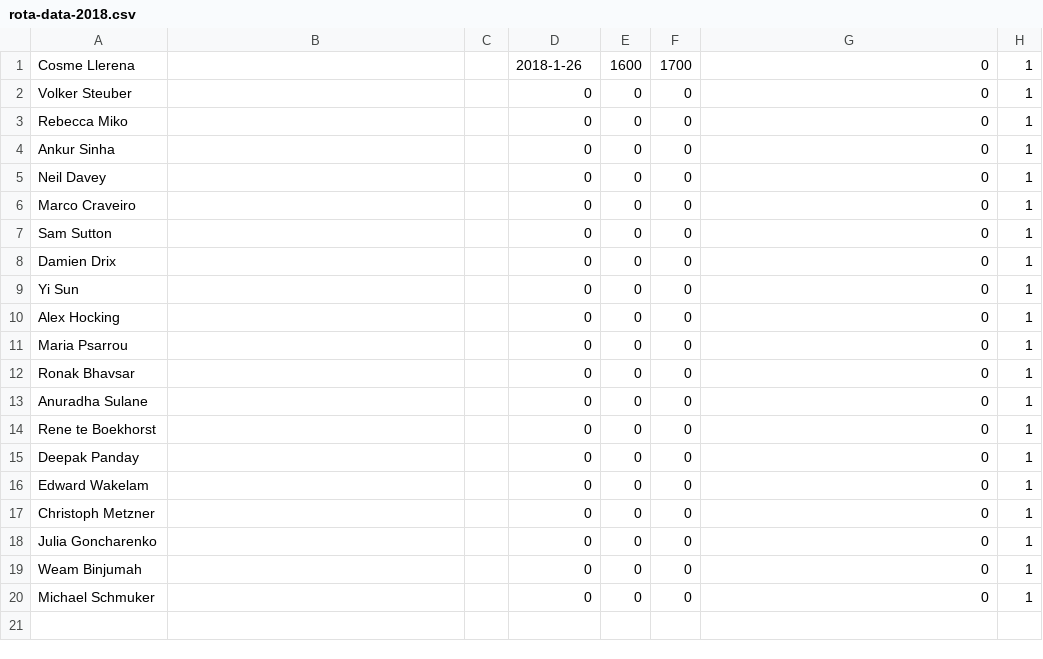
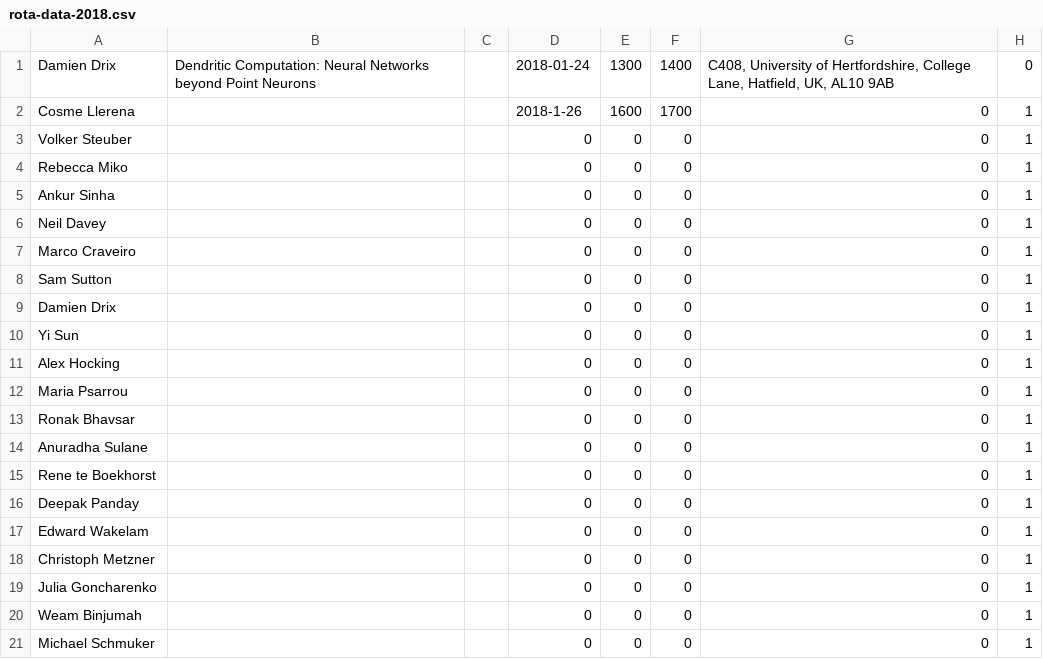
Before and after one commit to UHBiocomputation/UH-biocomputation-web, a CSV file: scripts/rota-data-2018.csv, drawn as a sheet; the diff names each change by its address in the sheet, - before the commit and + after, or states it on an @@ line.

Commit message:
Add damien's colloquium talk to rota calendar

```diff
--- a/scripts/rota-data-2018.csv
+++ b/scripts/rota-data-2018.csv
+row 1: Damien Drix | Dendritic Computation: Neural Networks beyond Point Neurons |  | 2018-01-24 | 1300 | 1400 | C408, University of Hertfordshire, College Lane, Hatfield, UK, AL10 9AB | 0
```
Also changed, not shown: 2 other files.
